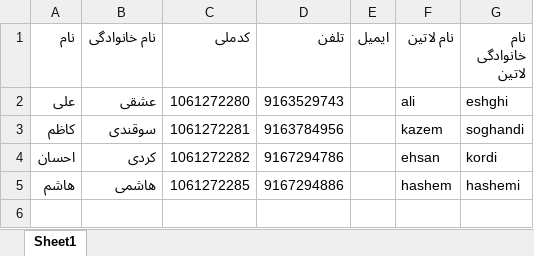
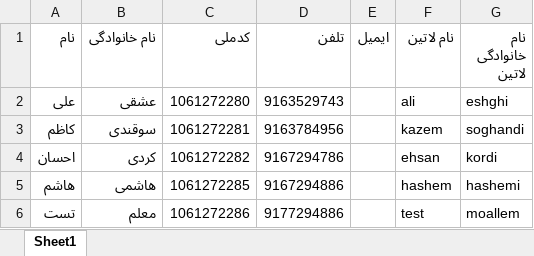
Before and after one commit to salehprg/Virgol, an Excel workbook: src/Presentation/Virgol.School/BulkUserData/BulkTeacher.xlsx, sheet Sheet1, drawn as a sheet; values as stored, in another font and other column widths than the file's, no borders; the diff names each change by its address in the sheet, - before the commit and + after, or states it on an @@ line.

```diff
--- a/src/Presentation/Virgol.School/BulkUserData/BulkTeacher.xlsx (sheet Sheet1)
+++ b/src/Presentation/Virgol.School/BulkUserData/BulkTeacher.xlsx (sheet Sheet1)
+row 6: تست | معلم | 1061272286 | 9177294886 |  | test | moallem
```
Also changed, not shown: 1 other file.
